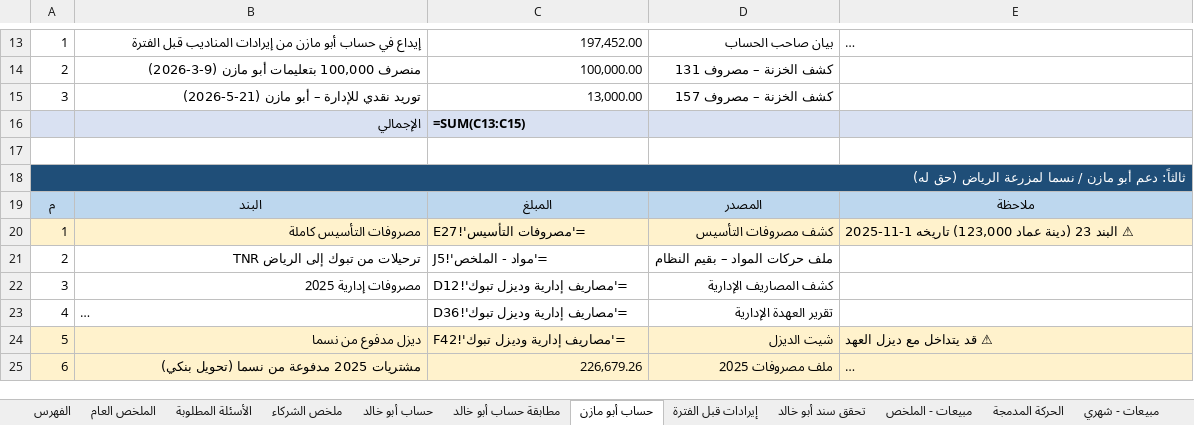
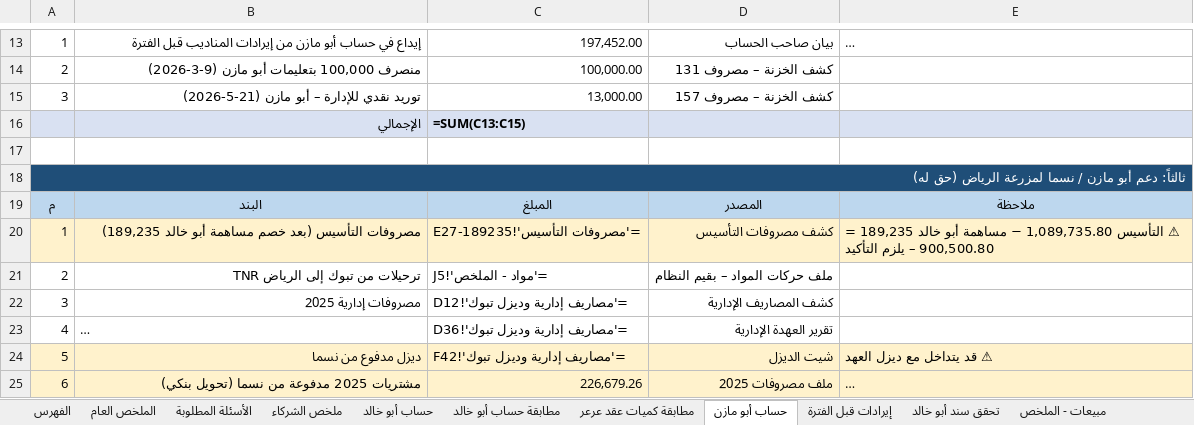
Before and after one commit to ahmedabdelsabour6/NSC, an Excel workbook: الملف_الشامل_مزرعة_الرياض_حتى_31-7-2026.xlsx, sheet حساب أبو مازن, drawn as a sheet; only a part is shown, gaps mark what is left out; long unchanged cells end in …; values as stored, in another font and other column widths than the file's, no borders; formulas without a stored value are shown as written; the diff names each change by its address in the sheet, - before the commit and + after, or states it on an @@ line.

```diff
--- a/الملف_الشامل_مزرعة_الرياض_حتى_31-7-2026.xlsx (sheet حساب أبو مازن)
+++ b/الملف_الشامل_مزرعة_الرياض_حتى_31-7-2026.xlsx (sheet حساب أبو مازن)
+sheet tab: مطابقة كميات عقد عرعر
-B20: مصروفات التأسيس كاملة
+B20: مصروفات التأسيس (بعد خصم مساهمة أبو خالد 189,235)
-C20: ='مصروفات التأسيس'!E27
+C20: ='مصروفات التأسيس'!E27-189235
-E20: ⚠ البند 23 (دينة عماد 123,000) تاريخه 1-11-2025
+E20: ⚠ التأسيس 1,089,735.80 − مساهمة أبو خالد 189,235 = 900,500.80 – يلزم التأكيد
```
Also changed, not shown: sheet حساب أبو خالد, sheet الفهرس.
